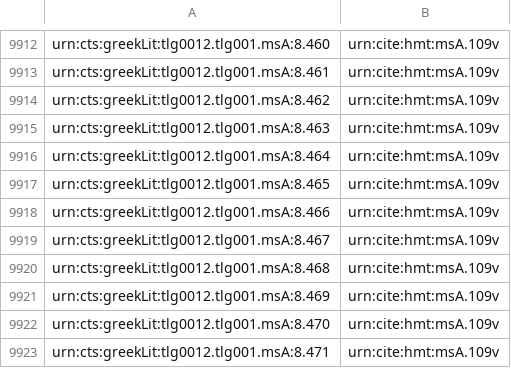
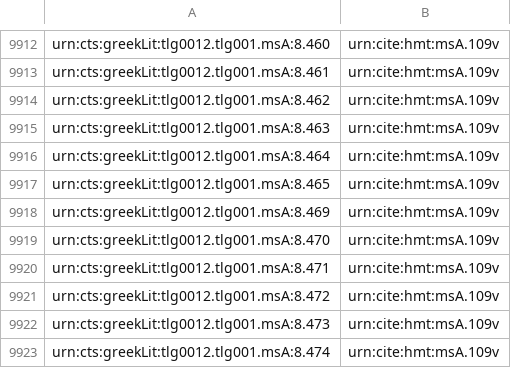
Before and after one commit to hmteditors/hmt-8, a CSV file: indices/venA-textToFolio-Iliad.csv, drawn as a sheet; only a part is shown, gaps mark what is left out; the shorter side is filled out with more unchanged rows; the diff names each change by its address in the sheet, - before the commit and + after, or states it on an @@ line.

Commit message:
Update venA-textToFolio-Iliad.csv

```diff
--- a/indices/venA-textToFolio-Iliad.csv
+++ b/indices/venA-textToFolio-Iliad.csv
-row 9918: urn:cts:greekLit:tlg0012.tlg001.msA:8.466 | urn:cite:hmt:msA.109v
-row 9919: urn:cts:greekLit:tlg0012.tlg001.msA:8.467 | urn:cite:hmt:msA.109v
-row 9920: urn:cts:greekLit:tlg0012.tlg001.msA:8.468 | urn:cite:hmt:msA.109v
```
